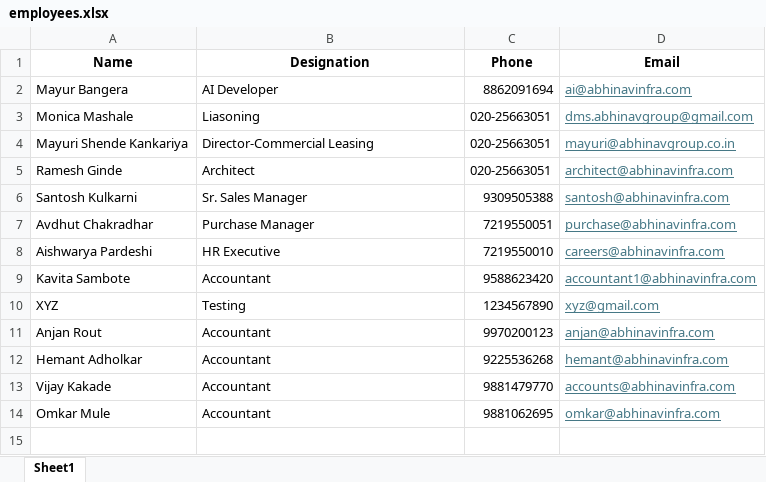
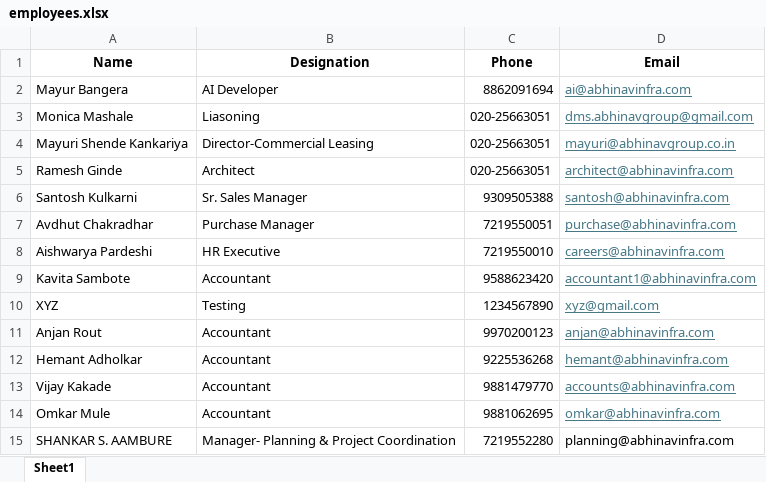
Before and after one commit to DesignNarrative/Abhinav-Group-Email-sg, an Excel workbook: employees/employees.xlsx, sheet Sheet1, drawn as a sheet; values as stored, in another font and other column widths than the file's, no borders; the diff names each change by its address in the sheet, - before the commit and + after, or states it on an @@ line.

Commit message:
Add email signature for SHANKAR S. AAMBURE

```diff
--- a/employees/employees.xlsx (sheet Sheet1)
+++ b/employees/employees.xlsx (sheet Sheet1)
+row 15: SHANKAR S. AAMBURE | Manager- Planning & Project Coordination | 7219552280 | planning@abhinavinfra.com
```
Also changed, not shown: 2 other files.
